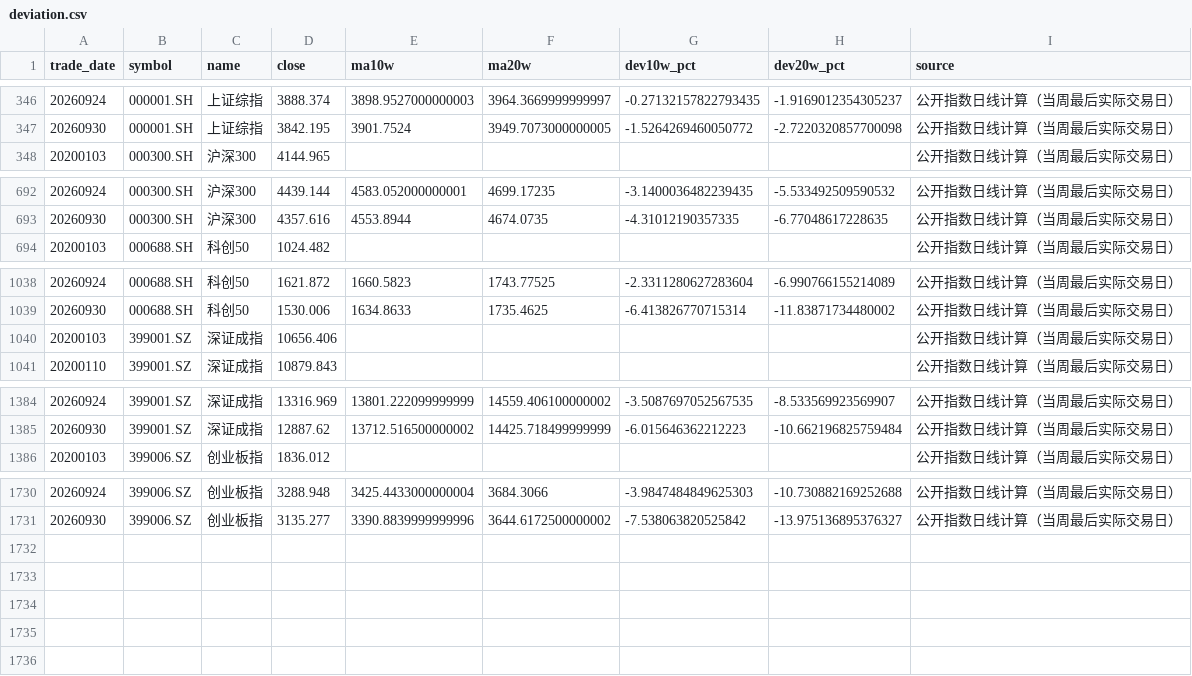
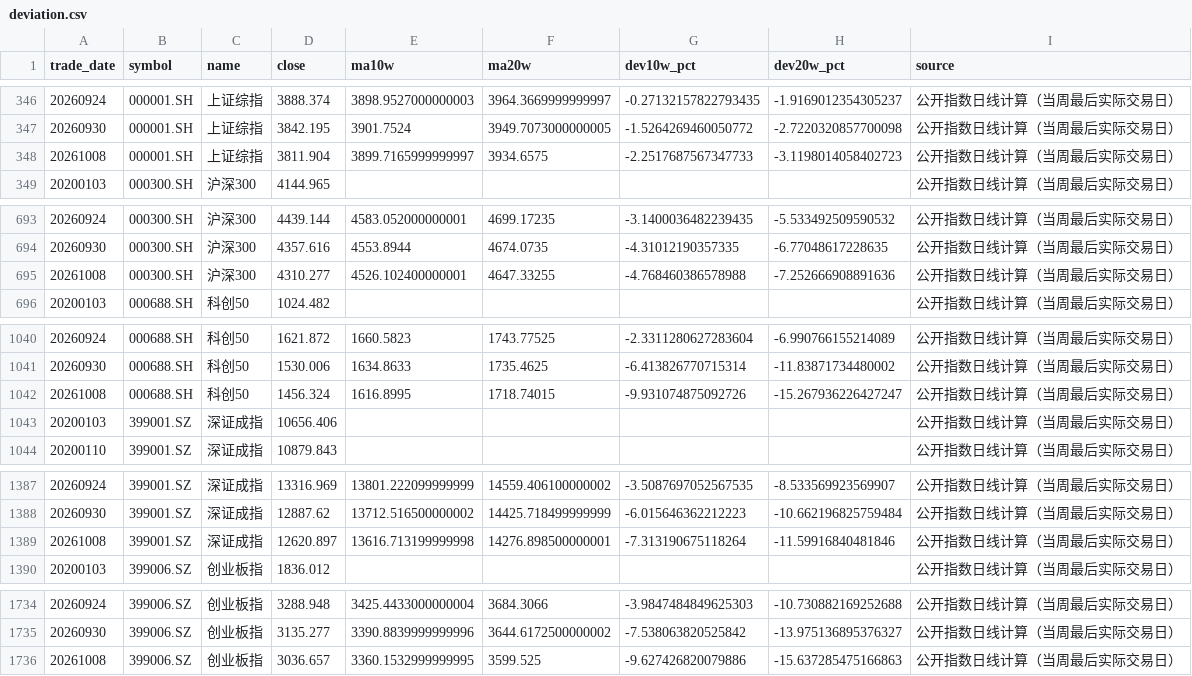
Before and after one commit to littlepeachh/macroscope-dashboard-v5, a CSV file: data/deviation.csv, drawn as a sheet; only a part is shown, gaps mark what is left out; the diff names each change by its address in the sheet, - before the commit and + after, or states it on an @@ line.

```diff
--- a/data/deviation.csv
+++ b/data/deviation.csv
+row 348: 20261008 | 000001.SH | 上证综指 | 3811.904 | 3899.7165999999997 | 3934.6575 | -2.2517687567347733 | -3.1198014058402723 | 公开指数日线计算（当周最后实际交易日）
+row 695: 20261008 | 000300.SH | 沪深300 | 4310.277 | 4526.102400000001 | 4647.33255 | -4.768460386578988 | -7.252666908891636 | 公开指数日线计算（当周最后实际交易日）
+row 1042: 20261008 | 000688.SH | 科创50 | 1456.324 | 1616.8995 | 1718.74015 | -9.931074875092726 | -15.267936226427247 | 公开指数日线计算（当周最后实际交易日）
+row 1389: 20261008 | 399001.SZ | 深证成指 | 12620.897 | 13616.713199999998 | 14276.898500000001 | -7.313190675118264 | -11.59916840481846 | 公开指数日线计算（当周最后实际交易日）
+row 1736: 20261008 | 399006.SZ | 创业板指 | 3036.657 | 3360.1532999999995 | 3599.525 | -9.627426820079886 | -15.637285475166863 | 公开指数日线计算（当周最后实际交易日）
```
Also changed, not shown: data/breadth.csv, data/crowding.csv, 5 other files.
